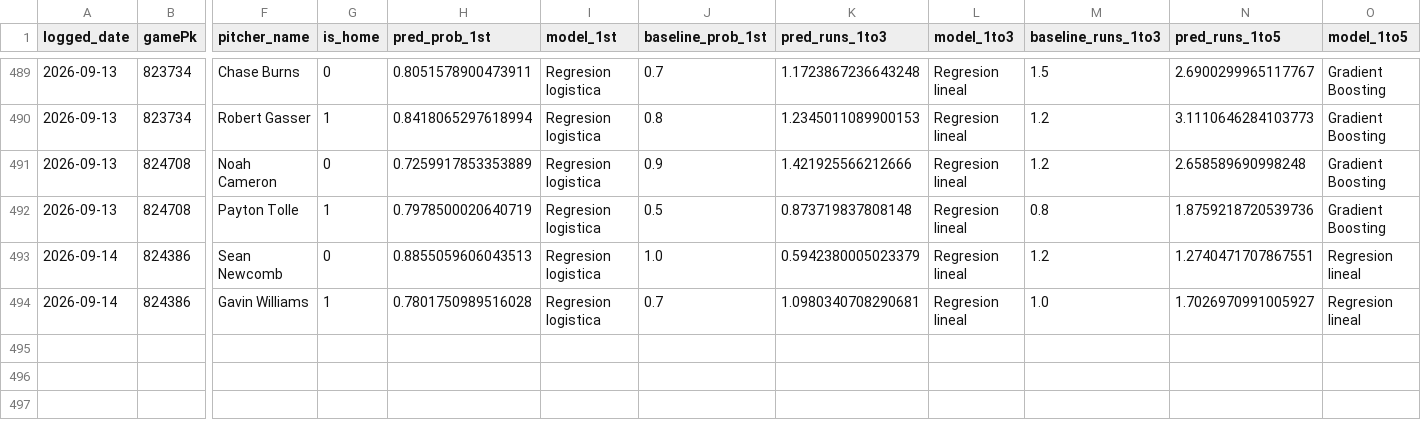
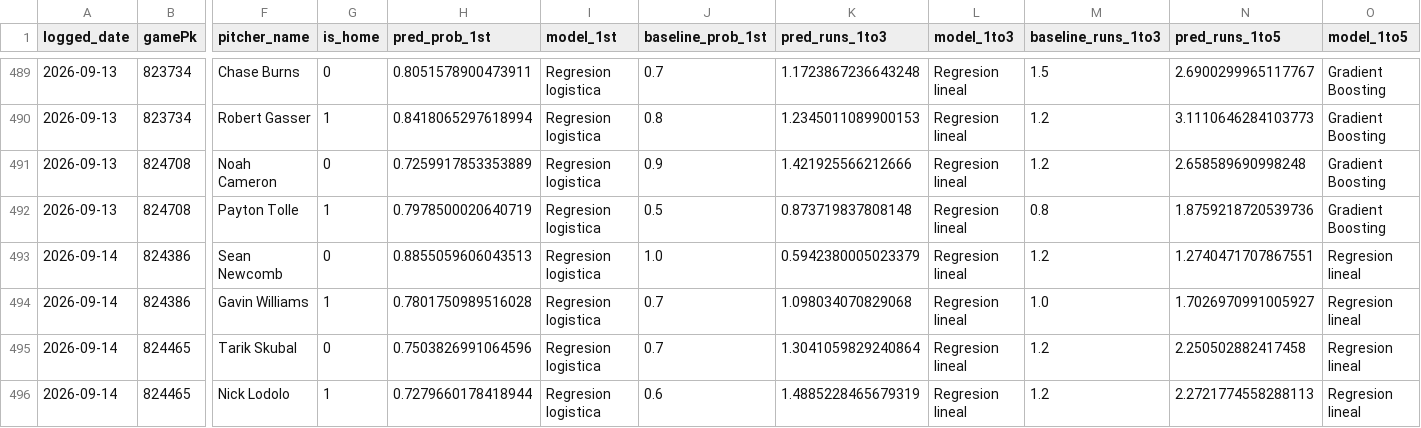
Before and after one commit to BrandonPalmaJobs/apuestas-mlb, a CSV file: predictions_log.csv, drawn as a sheet; only a part is shown, gaps mark what is left out; rows hold the shown columns only; the diff names each change by its address in the sheet, - before the commit and + after, or states it on an @@ line.

Commit message:
Log de predicciones 2026-09-14

```diff
--- a/predictions_log.csv
+++ b/predictions_log.csv
-K494 (pred_runs_1to3): 1.0980340708290681
+K494 (pred_runs_1to3): 1.098034070829068
+row 495: 2026-09-14 | 824465 | Tarik Skubal | 0 | 0.7503826991064596 | Regresion logistica | 0.7 | 1.3041059829240864 | Regresion lineal | 1.2 | 2.250502882417458 | Regresion lineal
+row 496: 2026-09-14 | 824465 | Nick Lodolo | 1 | 0.7279660178418944 | Regresion logistica | 0.6 | 1.4885228465679319 | Regresion lineal | 1.2 | 2.2721774558288113 | Regresion lineal
```
